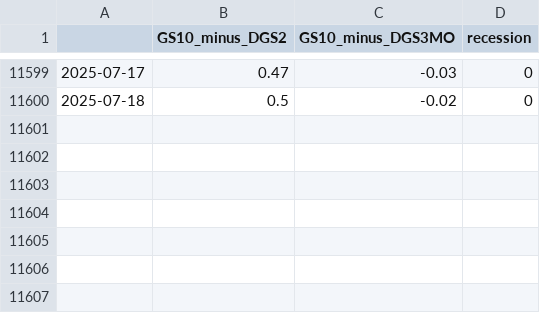
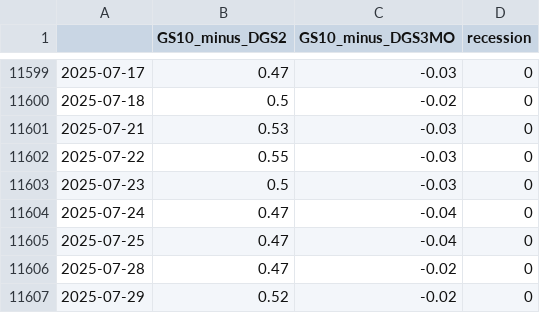
Before and after one commit to GordonOboh/RecessionPredictionML, a CSV file: Notebooks/Dataset/data_features_daily.csv, drawn as a sheet; only a part is shown, gaps mark what is left out.

```diff
--- a/Notebooks/Dataset/data_features_daily.csv
+++ b/Notebooks/Dataset/data_features_daily.csv
@@ -11600 +11600,8 @@
 2025-07-18,0.5,-0.02,0
+2025-07-21,0.53,-0.03,0
+2025-07-22,0.55,-0.03,0
+2025-07-23,0.5,-0.03,0
+2025-07-24,0.47,-0.04,0
+2025-07-25,0.47,-0.04,0
+2025-07-28,0.47,-0.02,0
+2025-07-29,0.52,-0.02,0
```
Also changed, not shown: Notebooks/Dataset/data_features_monthly.csv, Notebooks/Dataset/data_features_weekly.csv, 5 other files.
